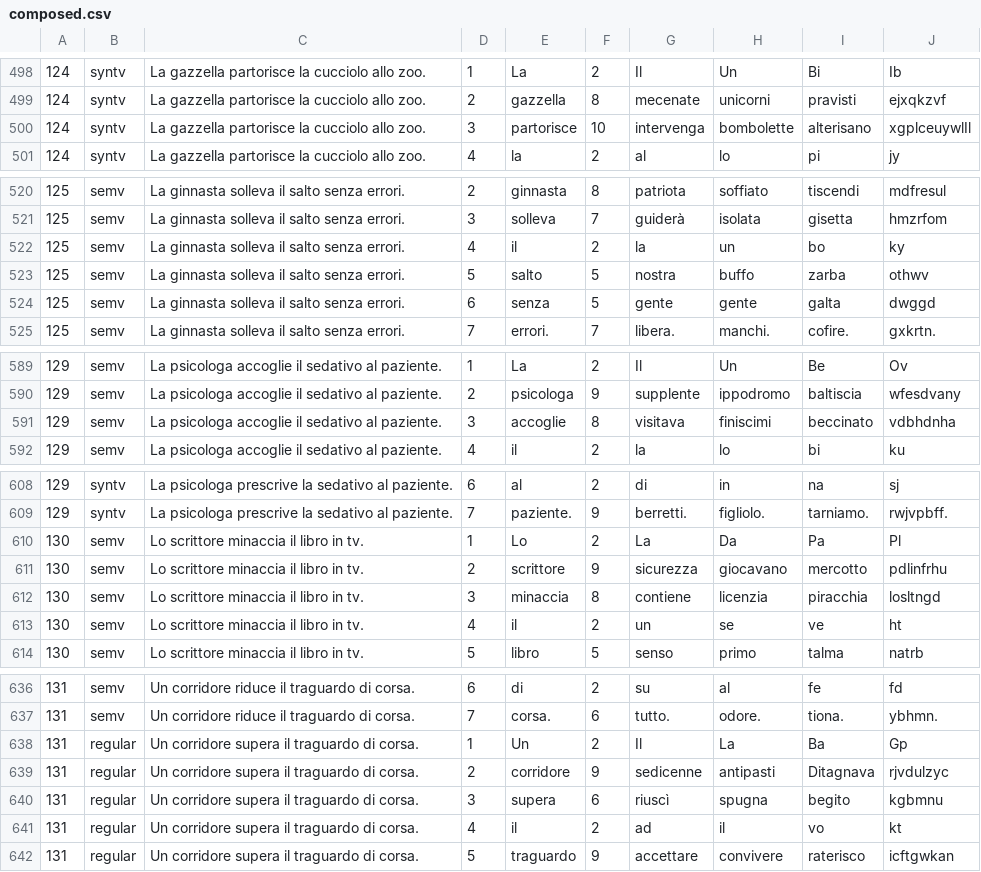
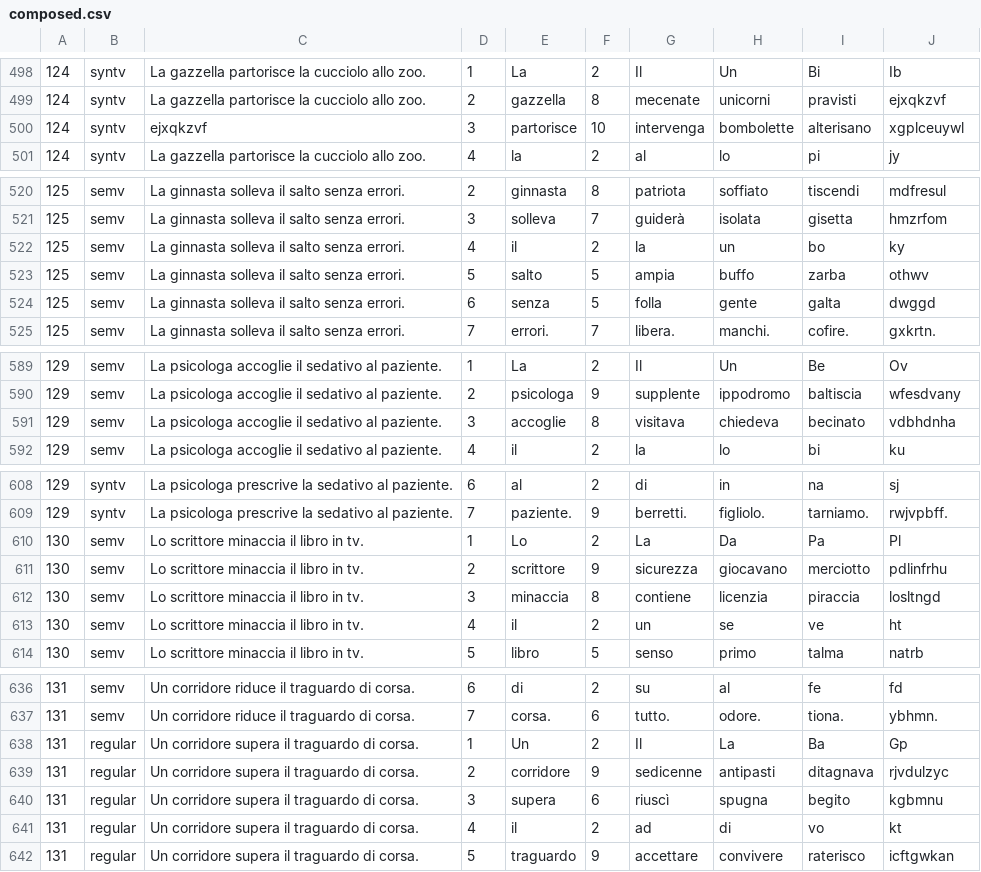
Before and after one commit to francesco-vespignani/RepetitionMaze, a CSV file: exp1_material/composed.csv, drawn as a sheet; only a part is shown, gaps mark what is left out; the diff covers the shown part only.

```diff
--- a/exp1_material/composed.csv
+++ b/exp1_material/composed.csv
@@ -499,3 +499,3 @@
 124,syntv,La gazzella partorisce la cucciolo allo zoo.,2,gazzella,8,mecenate,unicorni,pravisti,ejxqkzvf
-124,syntv,La gazzella partorisce la cucciolo allo zoo.,3,partorisce,10,intervenga,bombolette,alterisano,xgplceuywlIl
+124,syntv,ejxqkzvf,3,partorisce,10,intervenga,bombolette,alterisano,xgplceuywl
 124,syntv,La gazzella partorisce la cucciolo allo zoo.,4,la,2,al,lo,pi,jy
@@ -522,4 +522,4 @@
 125,semv,La ginnasta solleva il salto senza errori.,4,il,2,la,un,bo,ky
-125,semv,La ginnasta solleva il salto senza errori.,5,salto,5,nostra,buffo,zarba,othwv
-125,semv,La ginnasta solleva il salto senza errori.,6,senza,5,gente,gente,galta,dwggd
+125,semv,La ginnasta solleva il salto senza errori.,5,salto,5,ampia,buffo,zarba,othwv
+125,semv,La ginnasta solleva il salto senza errori.,6,senza,5,folla,gente,galta,dwggd
 125,semv,La ginnasta solleva il salto senza errori.,7,errori.,7,libera.,manchi.,cofire.,gxkrtn.
@@ -590,3 +590,3 @@
 129,semv,La psicologa accoglie il sedativo al paziente.,2,psicologa,9,supplente,ippodromo,baltiscia,wfesdvany
-129,semv,La psicologa accoglie il sedativo al paziente.,3,accoglie,8,visitava,finiscimi,beccinato,vdbhdnha
+129,semv,La psicologa accoglie il sedativo al paziente.,3,accoglie,8,visitava,chiedeva,becinato,vdbhdnha
 129,semv,La psicologa accoglie il sedativo al paziente.,4,il,2,la,lo,bi,ku
@@ -610,4 +610,4 @@
 130,semv,Lo scrittore minaccia il libro in tv.,1,Lo,2,La,Da,Pa,Pl
-130,semv,Lo scrittore minaccia il libro in tv.,2,scrittore,9,sicurezza,giocavano,mercotto,pdlinfrhu
-130,semv,Lo scrittore minaccia il libro in tv.,3,minaccia,8,contiene,licenzia,piracchia,losltngd
+130,semv,Lo scrittore minaccia il libro in tv.,2,scrittore,9,sicurezza,giocavano,merciotto,pdlinfrhu
+130,semv,Lo scrittore minaccia il libro in tv.,3,minaccia,8,contiene,licenzia,piraccia,losltngd
 130,semv,Lo scrittore minaccia il libro in tv.,4,il,2,un,se,ve,ht
@@ -638,5 +638,5 @@
 131,regular,Un corridore supera il traguardo di corsa.,1,Un,2,Il,La,Ba,Gp
-131,regular,Un corridore supera il traguardo di corsa.,2,corridore,9,sedicenne,antipasti,Ditagnava,rjvdulzyc
+131,regular,Un corridore supera il traguardo di corsa.,2,corridore,9,sedicenne,antipasti,ditagnava,rjvdulzyc
 131,regular,Un corridore supera il traguardo di corsa.,3,supera,6,riuscì,spugna,begito,kgbmnu
-131,regular,Un corridore supera il traguardo di corsa.,4,il,2,ad,il,vo,kt
+131,regular,Un corridore supera il traguardo di corsa.,4,il,2,ad,di,vo,kt
 131,regular,Un corridore supera il traguardo di corsa.,5,traguardo,9,accettare,convivere,raterisco,icftgwkan
```
Also changed, not shown: 41 edited cells elsewhere in this file, exp1_material/exp_lists.csv, 9 other files.
